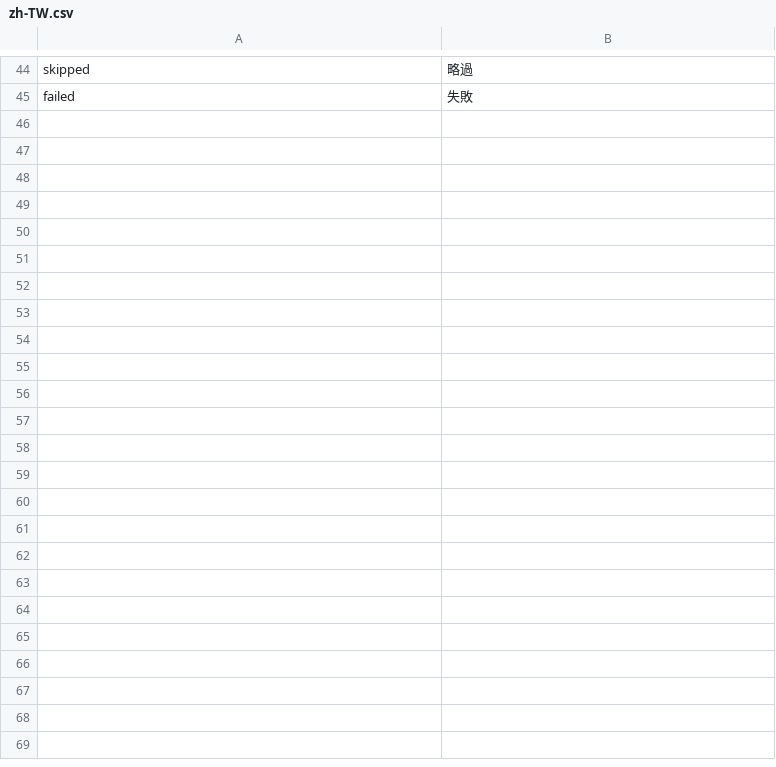
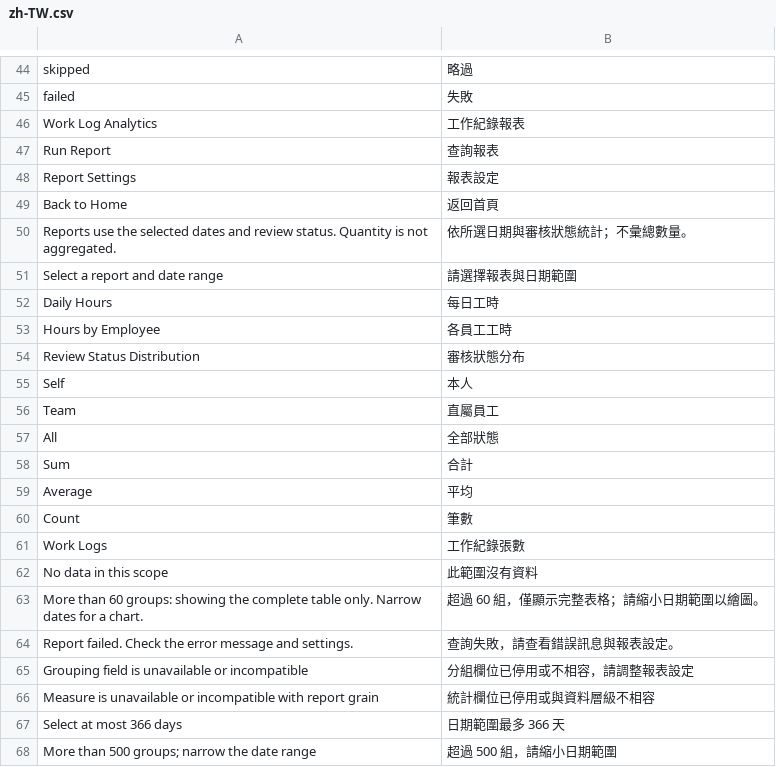
Before and after one commit to rpmjax/erpnext-rpm, a CSV file: apps/rpm_worklog/rpm_worklog/translations/zh-TW.csv, drawn as a sheet; only a part is shown, gaps mark what is left out.

```diff
--- a/apps/rpm_worklog/rpm_worklog/translations/zh-TW.csv
+++ b/apps/rpm_worklog/rpm_worklog/translations/zh-TW.csv
@@ -45 +45,24 @@ skipped,略過
 failed,失敗
+Work Log Analytics,工作紀錄報表
+Run Report,查詢報表
+Report Settings,報表設定
+Back to Home,返回首頁
+Reports use the selected dates and review status. Quantity is not aggregated.,依所選日期與審核狀態統計；不彙總數量。
+Select a report and date range,請選擇報表與日期範圍
+Daily Hours,每日工時
+Hours by Employee,各員工工時
+Review Status Distribution,審核狀態分布
+Self,本人
+Team,直屬員工
+All,全部狀態
+Sum,合計
+Average,平均
+Count,筆數
+Work Logs,工作紀錄張數
+No data in this scope,此範圍沒有資料
+More than 60 groups: showing the complete table only. Narrow dates for a chart.,超過 60 組，僅顯示完整表格；請縮小日期範圍以繪圖。
+Report failed. Check the error message and settings.,查詢失敗，請查看錯誤訊息與報表設定。
+Grouping field is unavailable or incompatible,分組欄位已停用或不相容，請調整報表設定
+Measure is unavailable or incompatible with report grain,統計欄位已停用或與資料層級不相容
+Select at most 366 days,日期範圍最多 366 天
+"More than 500 groups; narrow the date range",超過 500 組，請縮小日期範圍
```
Also changed, not shown: 10 other files.
